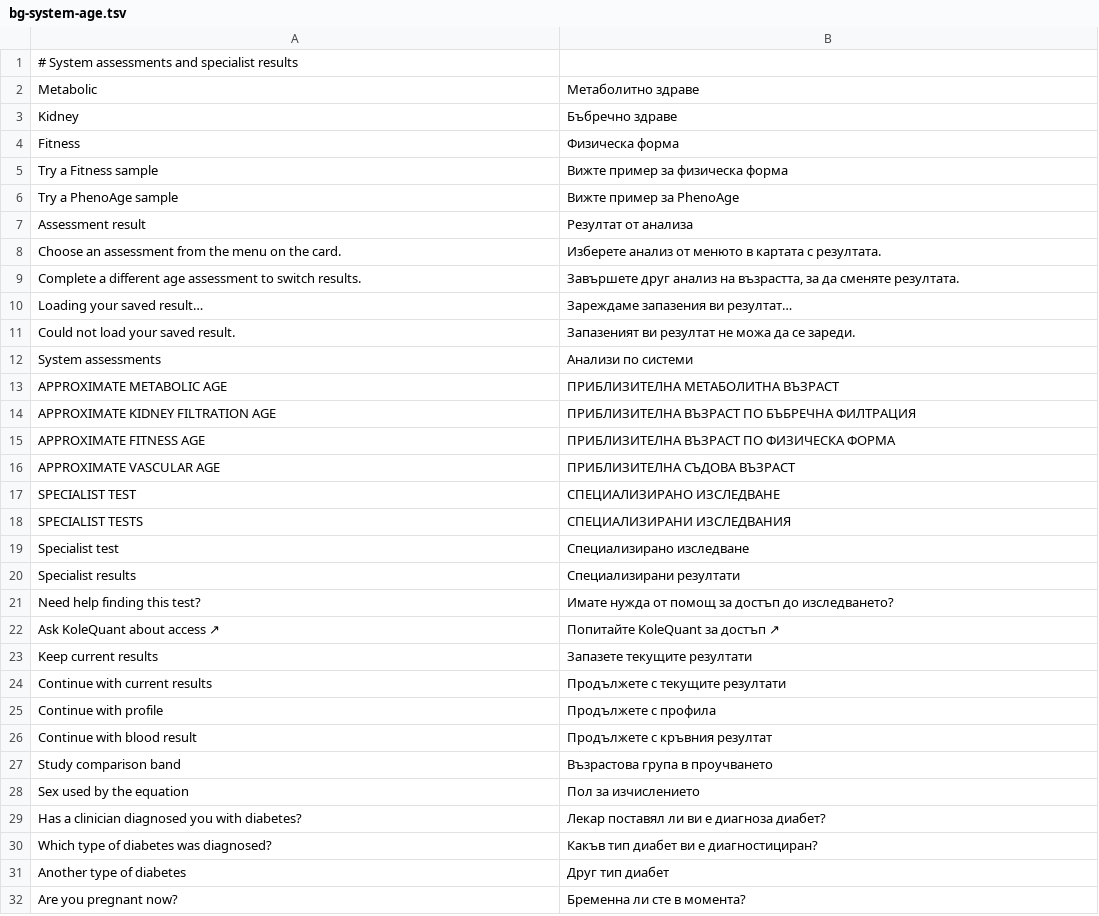
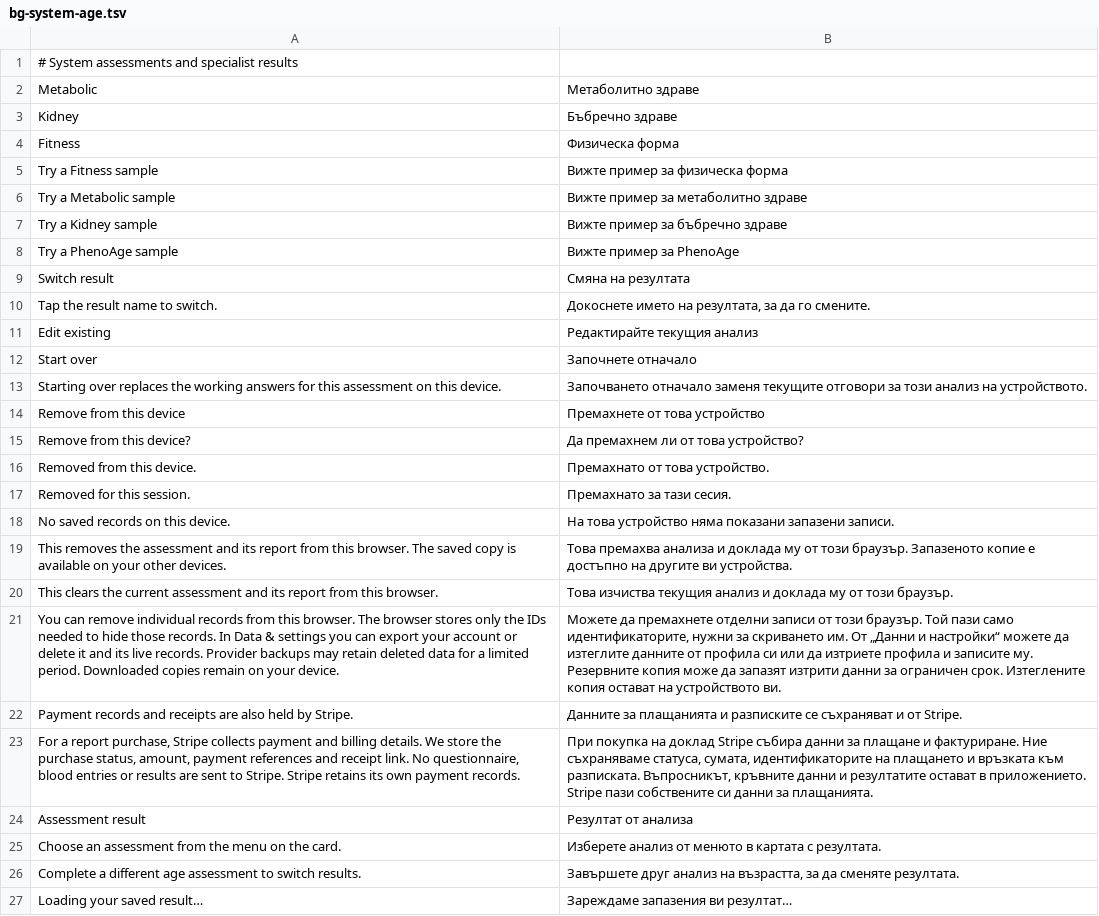
Before and after one commit to georgi-cole/geneticage, a TSV file: design/localization/bg-system-age.tsv, drawn as a sheet; only a part is shown; the shorter side is filled out with more unchanged rows; the diff names each change by its address in the sheet, - before the commit and + after, or states it on an @@ line.

Commit message:
Refine assessment controls and workspace launch

```diff
--- a/design/localization/bg-system-age.tsv
+++ b/design/localization/bg-system-age.tsv
+row 6: Try a Metabolic sample | Вижте пример за метаболитно здраве
+row 7: Try a Kidney sample | Вижте пример за бъбречно здраве
+row 9: Switch result | Смяна на резултата
+row 10: Tap the result name to switch. | Докоснете името на резултата, за да го смените.
+row 11: Edit existing | Редактирайте текущия анализ
+row 12: Start over | Започнете отначало
+row 13: Starting over replaces the working answers for this assessment on this device. | Започването отначало заменя текущите отговори за този анализ на устройството.
+row 14: Remove from this device | Премахнете от това устройство
+row 15: Remove from this device? | Да премахнем ли от това устройство?
+row 16: Removed from this device. | Премахнато от това устройство.
+row 17: Removed for this session. | Премахнато за тази сесия.
+row 18: No saved records on this device. | На това устройство няма показани запазени записи.
+row 19: This removes the assessment and its report from this browser. The saved copy is available on your other devices. | Това премахва анализа и доклада му от този браузър. Запазеното копие е достъпно на другите ви устройства.
+row 20: This clears the current assessment and its report from this browser. | Това изчиства текущия анализ и доклада му от този браузър.
+row 21: You can remove individual records from this browser. The browser stores only the IDs needed to hide those records. In Data & settings you can export your account or delete it and its live records. Provider backups may retain deleted data for a limited period. Downloaded copies remain on your device. | Можете да премахнете отделни записи от този браузър. Той пази само идентификаторите, нужни за скриването им. От „Данни и настройки“ можете да изтеглите данните от профила си или да изтриете профила и записите му. Резервните копия може да запазят изтрити данни за ограничен срок. Изтеглените копия остават на устройството ви.
+row 22: Payment records and receipts are also held by Stripe. | Данните за плащанията и разписките се съхраняват и от Stripe.
+row 23: For a report purchase, Stripe collects payment and billing details. We store the purchase status, amount, payment references and receipt link. No questionnaire, blood entries or results are sent to Stripe. Stripe retains its own payment records. | При покупка на доклад Stripe събира данни за плащане и фактуриране. Ние съхраняваме статуса, сумата, идентификаторите на плащането и връзката към разписката. Въпросникът, кръвните данни и резултатите остават в приложението. Stripe пази собствените си данни за плащанията.
```
Also changed, not shown: 19 other files.
